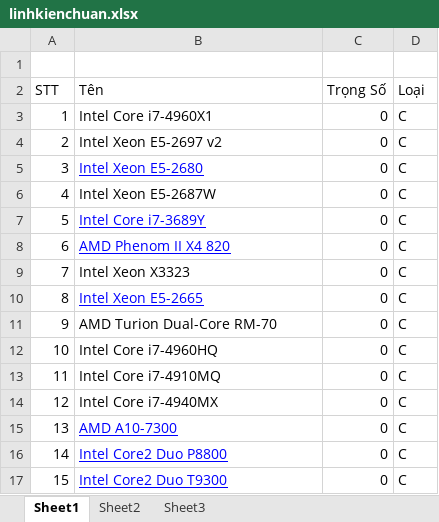
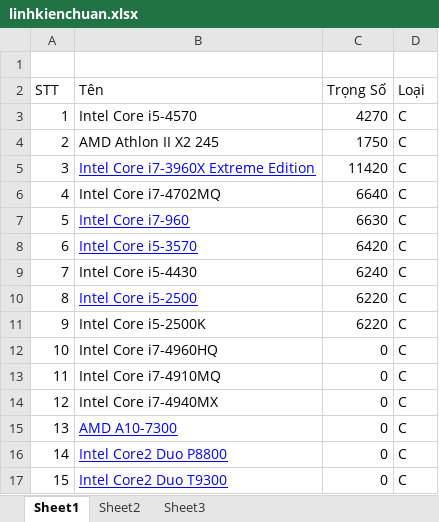
Before and after one commit to dimparis/computer-product-suggestion, an Excel workbook: code/CPS_Solution/CPS_Solution/App_Data/uploads/linhkienchuan.xlsx, sheet Sheet1, drawn as a sheet; only a part is shown; values as stored, in another font and other column widths than the file's, no borders; removed rows and columns are numbered as before the commit, all else as after; the diff covers the shown part only; the diff names each change by its address in the sheet, - before the commit and + after, or states it on an @@ line.

```diff
--- a/code/CPS_Solution/CPS_Solution/App_Data/uploads/linhkienchuan.xlsx (sheet Sheet1)
+++ b/code/CPS_Solution/CPS_Solution/App_Data/uploads/linhkienchuan.xlsx (sheet Sheet1)
+row 3: 1 | Intel Core i5-4570 | 4270 | C
+row 4: 2 | AMD Athlon II X2 245 | 1750 | C
+row 5: 3 | Intel Core i7-3960X Extreme Edition | 11420 | C
+row 6: 4 | Intel Core i7-4702MQ | 6640 | C
@@ column A (STT) renumbered in row 7 @@
-B7 (Tên): Intel Core i7-4960X1
+B7 (Tên): Intel Core i7-960
@@ B7 underline: off → on, text colour: black → #0000FF @@
-C7 (Trọng Số): 0
+C7 (Trọng Số): 6630
-row 4: 2 | Intel Xeon E5-2697 v2 | 0 | C
-row 5: 3 | Intel Xeon E5-2680 | 0 | C
-row 6: 4 | Intel Xeon E5-2687W | 0 | C
-row 7: 5 | Intel Core i7-3689Y | 0 | C
-row 8: 6 | AMD Phenom II X4 820 | 0 | C
-row 9: 7 | Intel Xeon X3323 | 0 | C
-row 10: 8 | Intel Xeon E5-2665 | 0 | C
-row 11: 9 | AMD Turion Dual-Core RM-70 | 0 | C
+row 8: 6 | Intel Core i5-3570 | 6420 | C
+row 9: 7 | Intel Core i5-4430 | 6240 | C
+row 10: 8 | Intel Core i5-2500 | 6220 | C
+row 11: 9 | Intel Core i5-2500K | 6220 | C
```
Also changed, not shown: 15 added rows elsewhere in this sheet, code/CPS_Solution/CPS_Solution/App_Data/uploads/ThửLưuLaptop.xlsx, 2 other files.
